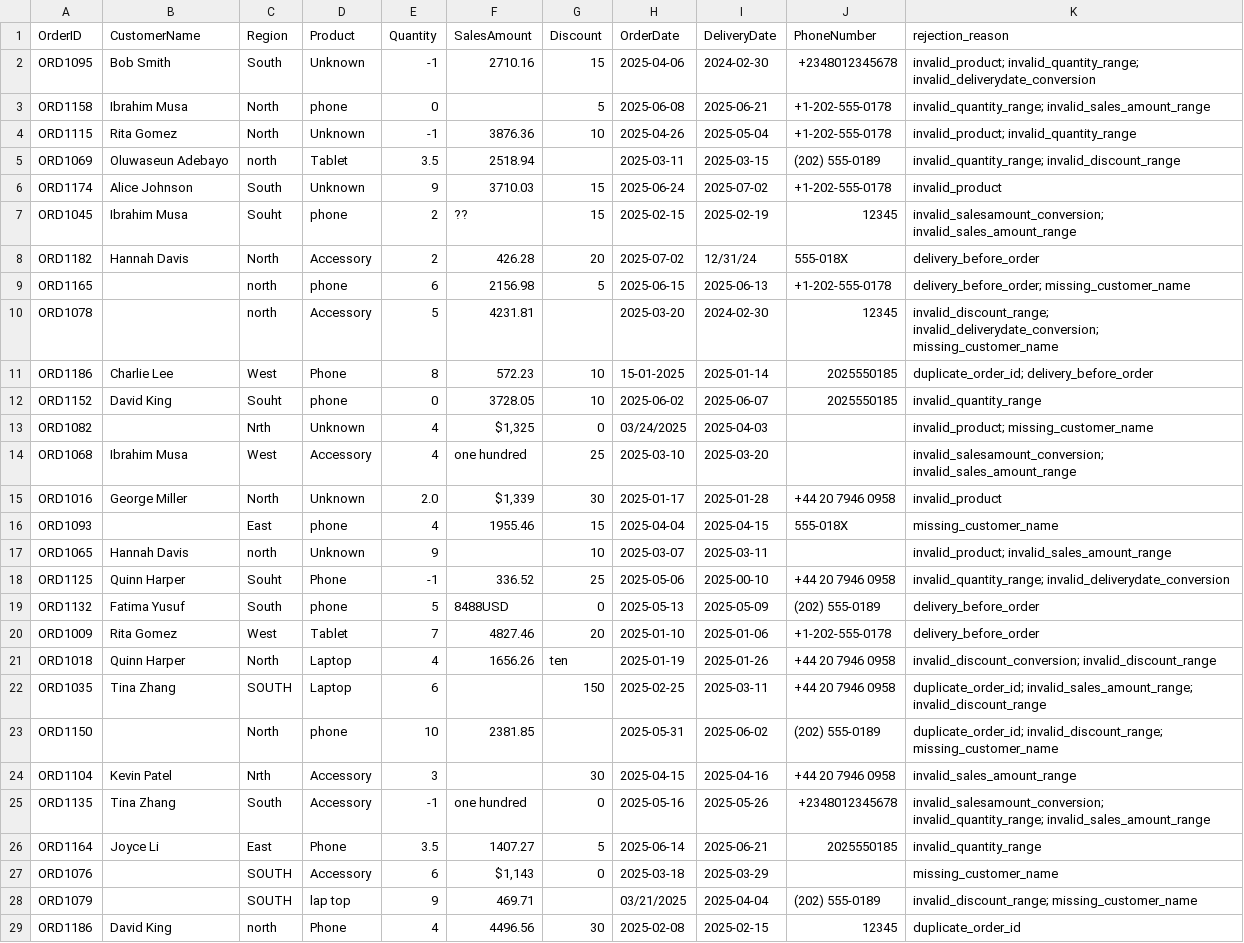
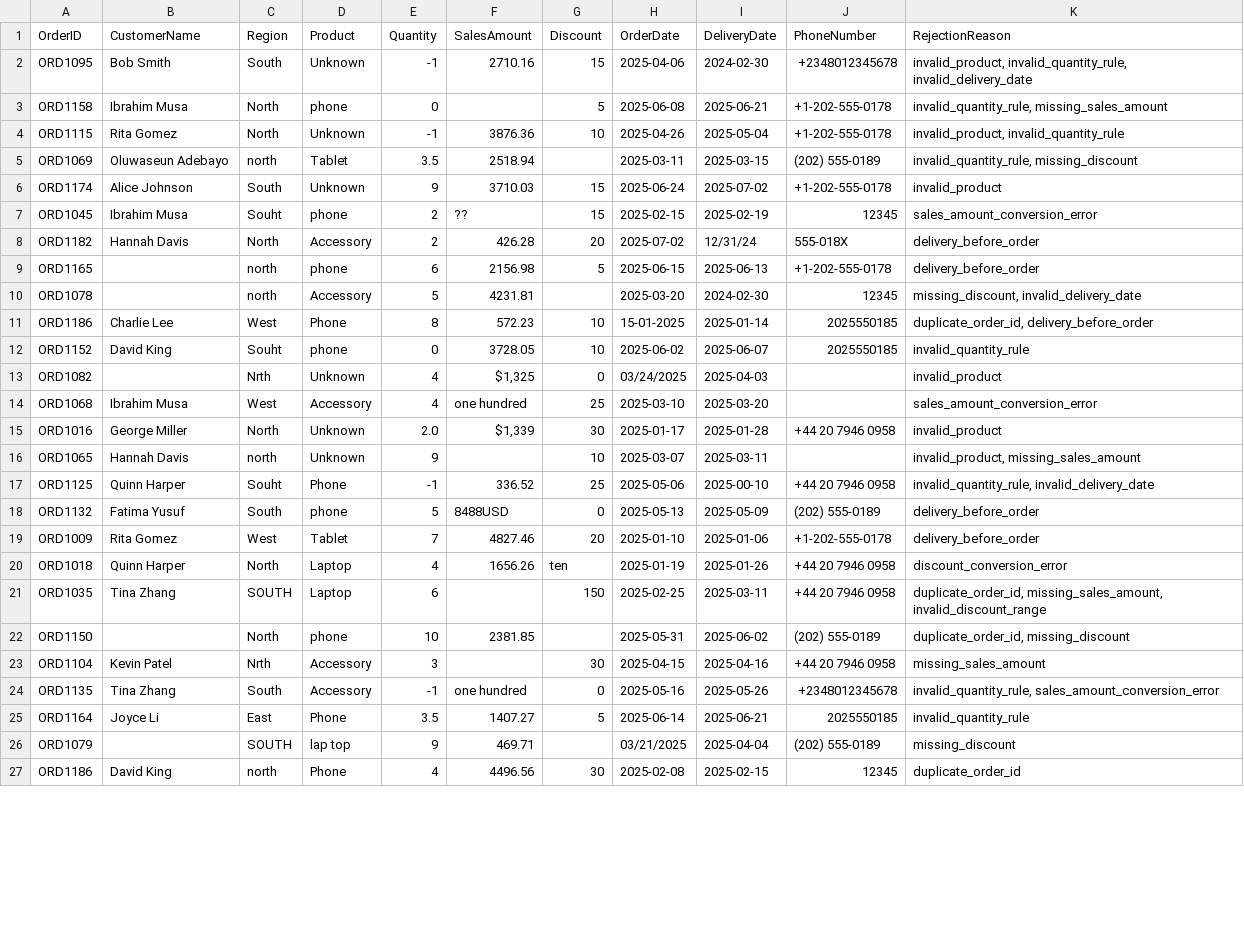
Before and after one commit to lksnkvlchk-sudo/database-technologies, a CSV file: week-05/1b/sales_data_rejected.csv, drawn as a sheet; only a part is shown; the diff covers the shown part only.

```diff
--- a/week-05/1b/sales_data_rejected.csv
+++ b/week-05/1b/sales_data_rejected.csv
@@ -1,29 +1,27 @@
-OrderID,CustomerName,Region,Product,Quantity,SalesAmount,Discount,OrderDate,DeliveryDate,PhoneNumber,rejection_reason
-ORD1095,Bob Smith,South,Unknown,-1,2710.16,15,2025-04-06,2024-02-30,+2348012345678,invalid_product; invalid_quantity_range; invalid_deliverydate_conversion
-ORD1158,Ibrahim Musa,North,phone ,0,,5,2025-06-08,2025-06-21,+1-202-555-0178,invalid_quantity_range; invalid_sales_amount_range
-ORD1115,Rita Gomez,North,Unknown,-1,3876.36,10,2025-04-26,2025-05-04,+1-202-555-0178,invalid_product; invalid_quantity_range
-ORD1069,Oluwaseun Adebayo,north,Tablet,3.5,2518.94,,2025-03-11,2025-03-15,(202) 555-0189,invalid_quantity_range; invalid_discount_range
+OrderID,CustomerName,Region,Product,Quantity,SalesAmount,Discount,OrderDate,DeliveryDate,PhoneNumber,RejectionReason
+ORD1095,Bob Smith,South,Unknown,-1,2710.16,15,2025-04-06,2024-02-30,+2348012345678,"invalid_product, invalid_quantity_rule, invalid_delivery_date"
+ORD1158,Ibrahim Musa,North,phone ,0,,5,2025-06-08,2025-06-21,+1-202-555-0178,"invalid_quantity_rule, missing_sales_amount"
+ORD1115,Rita Gomez,North,Unknown,-1,3876.36,10,2025-04-26,2025-05-04,+1-202-555-0178,"invalid_product, invalid_quantity_rule"
+ORD1069,Oluwaseun Adebayo,north,Tablet,3.5,2518.94,,2025-03-11,2025-03-15,(202) 555-0189,"invalid_quantity_rule, missing_discount"
 ORD1174,Alice Johnson,South,Unknown,9,3710.03,15,2025-06-24,2025-07-02,+1-202-555-0178,invalid_product
-ORD1045,Ibrahim Musa,Souht,phone ,2,??,15,2025-02-15,2025-02-19,12345,invalid_salesamount_conversion; invalid_sales_amount_range
+ORD1045,Ibrahim Musa,Souht,phone ,2,??,15,2025-02-15,2025-02-19,12345,sales_amount_conversion_error
 ORD1182,Hannah Davis,North,Accessory,2,426.28,20,2025-07-02,12/31/24,555-018X,delivery_before_order
-ORD1165,,north,phone ,6,2156.98,5,2025-06-15,2025-06-13,+1-202-555-0178,delivery_before_order; missing_customer_name
-ORD1078,,north,Accessory,5,4231.81,,2025-03-20,2024-02-30,12345,invalid_discount_range; invalid_deliverydate_conversion; missing_customer_name
-ORD1186,Charlie Lee,West,Phone,8,572.23,10,15-01-2025,2025-01-14,2025550185,duplicate_order_id; delivery_before_order
-ORD1152,David King,Souht,phone ,0,3728.05,10,2025-06-02,2025-06-07,2025550185,invalid_quantity_range
-ORD1082,,Nrth,Unknown,4,"$1,325",0,03/24/2025,2025-04-03,,invalid_product; missing_customer_name
-ORD1068,Ibrahim Musa,West,Accessory,4,one hundred,25,2025-03-10,2025-03-20,,invalid_salesamount_conversion; invalid_sales_amount_range
+ORD1165,,north,phone ,6,2156.98,5,2025-06-15,2025-06-13,+1-202-555-0178,delivery_before_order
+ORD1078,,north,Accessory,5,4231.81,,2025-03-20,2024-02-30,12345,"missing_discount, invalid_delivery_date"
+ORD1186,Charlie Lee,West,Phone,8,572.23,10,15-01-2025,2025-01-14,2025550185,"duplicate_order_id, delivery_before_order"
+ORD1152,David King,Souht,phone ,0,3728.05,10,2025-06-02,2025-06-07,2025550185,invalid_quantity_rule
+ORD1082,,Nrth,Unknown,4,"$1,325",0,03/24/2025,2025-04-03,,invalid_product
+ORD1068,Ibrahim Musa,West,Accessory,4,one hundred,25,2025-03-10,2025-03-20,,sales_amount_conversion_error
 ORD1016,George Miller,North,Unknown,2.0,"$1,339",30,2025-01-17,2025-01-28,+44 20 7946 0958,invalid_product
-ORD1093,,East,phone ,4,1955.46,15,2025-04-04,2025-04-15,555-018X,missing_customer_name
-ORD1065,Hannah Davis,north,Unknown,9,,10,2025-03-07,2025-03-11,,invalid_product; invalid_sales_amount_range
-ORD1125,Quinn Harper,Souht,Phone,-1,336.52,25,2025-05-06,2025-00-10,+44 20 7946 0958,invalid_quantity_range; invalid_deliverydate_conversion
+ORD1065,Hannah Davis,north,Unknown,9,,10,2025-03-07,2025-03-11,,"invalid_product, missing_sales_amount"
+ORD1125,Quinn Harper,Souht,Phone,-1,336.52,25,2025-05-06,2025-00-10,+44 20 7946 0958,"invalid_quantity_rule, invalid_delivery_date"
 ORD1132,Fatima Yusuf,South,phone ,5,8488USD,0,2025-05-13,2025-05-09,(202) 555-0189,delivery_before_order
 ORD1009,Rita Gomez,West,Tablet,7,4827.46,20,2025-01-10,2025-01-06,+1-202-555-0178,delivery_before_order
-ORD1018,Quinn Harper,North,Laptop,4,1656.26,ten,2025-01-19,2025-01-26,+44 20 7946 0958,invalid_discount_conversion; invalid_discount_range
-ORD1035,Tina Zhang,SOUTH ,Laptop,6,,150,2025-02-25,2025-03-11,+44 20 7946 0958,duplicate_order_id; invalid_sales_amount_range; invalid_discount_range
-ORD1150,,North,phone ,10,2381.85,,2025-05-31,2025-06-02,(202) 555-0189,duplicate_order_id; invalid_discount_range; missing_customer_name
-ORD1104,Kevin Patel,Nrth,Accessory,3,,30,2025-04-15,2025-04-16,+44 20 7946 0958,invalid_sales_amount_range
-ORD1135,Tina Zhang,South,Accessory,-1,one hundred,0,2025-05-16,2025-05-26,+2348012345678,invalid_salesamount_conversion; invalid_quantity_range; invalid_sales_amount_range
-ORD1164,Joyce Li,East,Phone,3.5,1407.27,5,2025-06-14,2025-06-21,2025550185,invalid_quantity_range
-ORD1076,,SOUTH ,Accessory,6,"$1,143",0,2025-03-18,2025-03-29,,missing_customer_name
-ORD1079,,SOUTH ,lap top,9,469.71,,03/21/2025,2025-04-04,(202) 555-0189,invalid_discount_range; missing_customer_name
+ORD1018,Quinn Harper,North,Laptop,4,1656.26,ten,2025-01-19,2025-01-26,+44 20 7946 0958,discount_conversion_error
+ORD1035,Tina Zhang,SOUTH ,Laptop,6,,150,2025-02-25,2025-03-11,+44 20 7946 0958,"duplicate_order_id, missing_sales_amount, invalid_discount_range"
+ORD1150,,North,phone ,10,2381.85,,2025-05-31,2025-06-02,(202) 555-0189,"duplicate_order_id, missing_discount"
+ORD1104,Kevin Patel,Nrth,Accessory,3,,30,2025-04-15,2025-04-16,+44 20 7946 0958,missing_sales_amount
+ORD1135,Tina Zhang,South,Accessory,-1,one hundred,0,2025-05-16,2025-05-26,+2348012345678,"invalid_quantity_rule, sales_amount_conversion_error"
+ORD1164,Joyce Li,East,Phone,3.5,1407.27,5,2025-06-14,2025-06-21,2025550185,invalid_quantity_rule
+ORD1079,,SOUTH ,lap top,9,469.71,,03/21/2025,2025-04-04,(202) 555-0189,missing_discount
 ORD1186,David King,north,Phone,4,4496.56,30,2025-02-08,2025-02-15,12345,duplicate_order_id
```
Also changed, not shown: 1 added row, 8 removed rows and 62 edited cells elsewhere in this file, week-05/1b/sales_data_clean.csv, week-05/1b/validation_report.csv, 1 other file.
